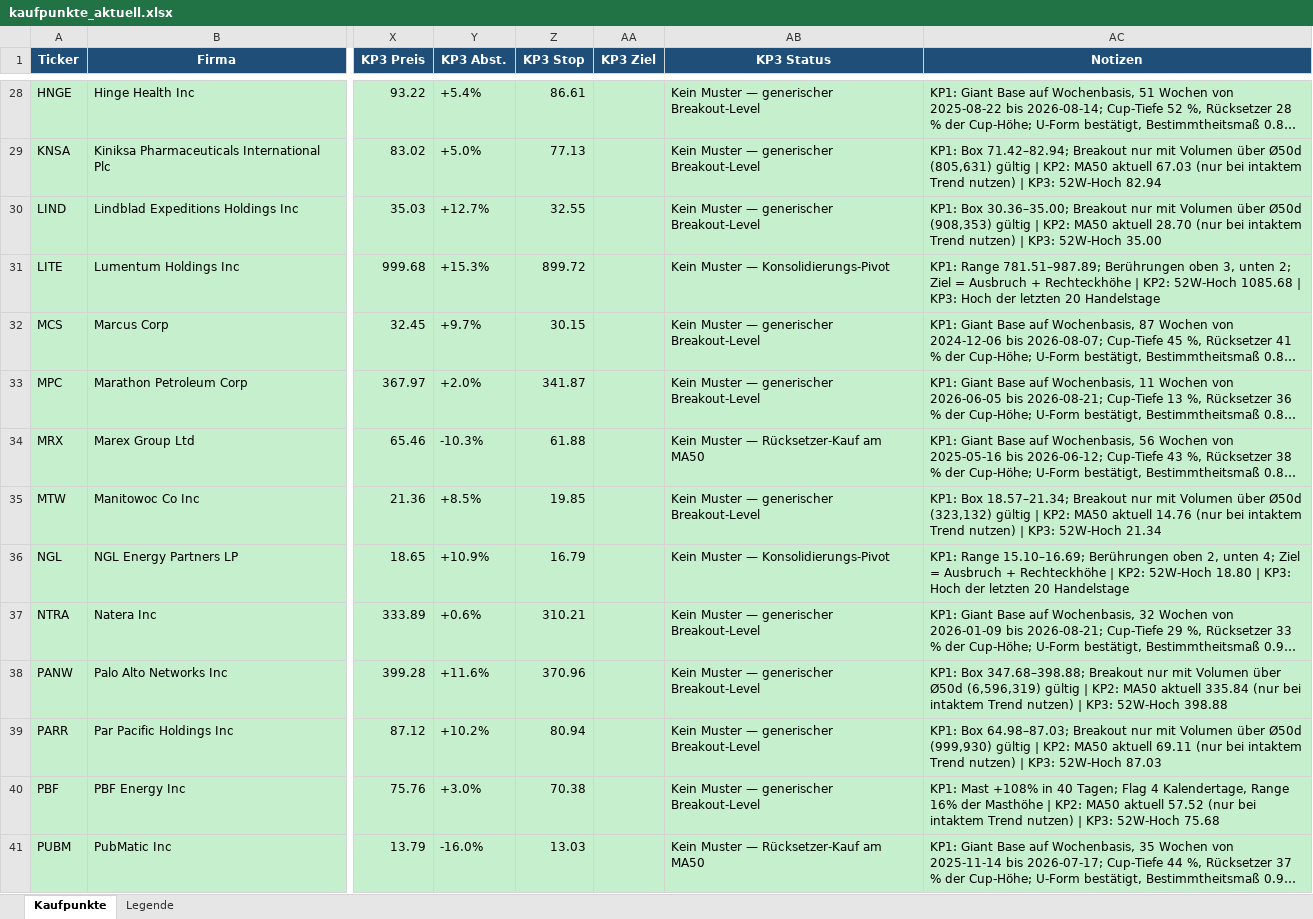
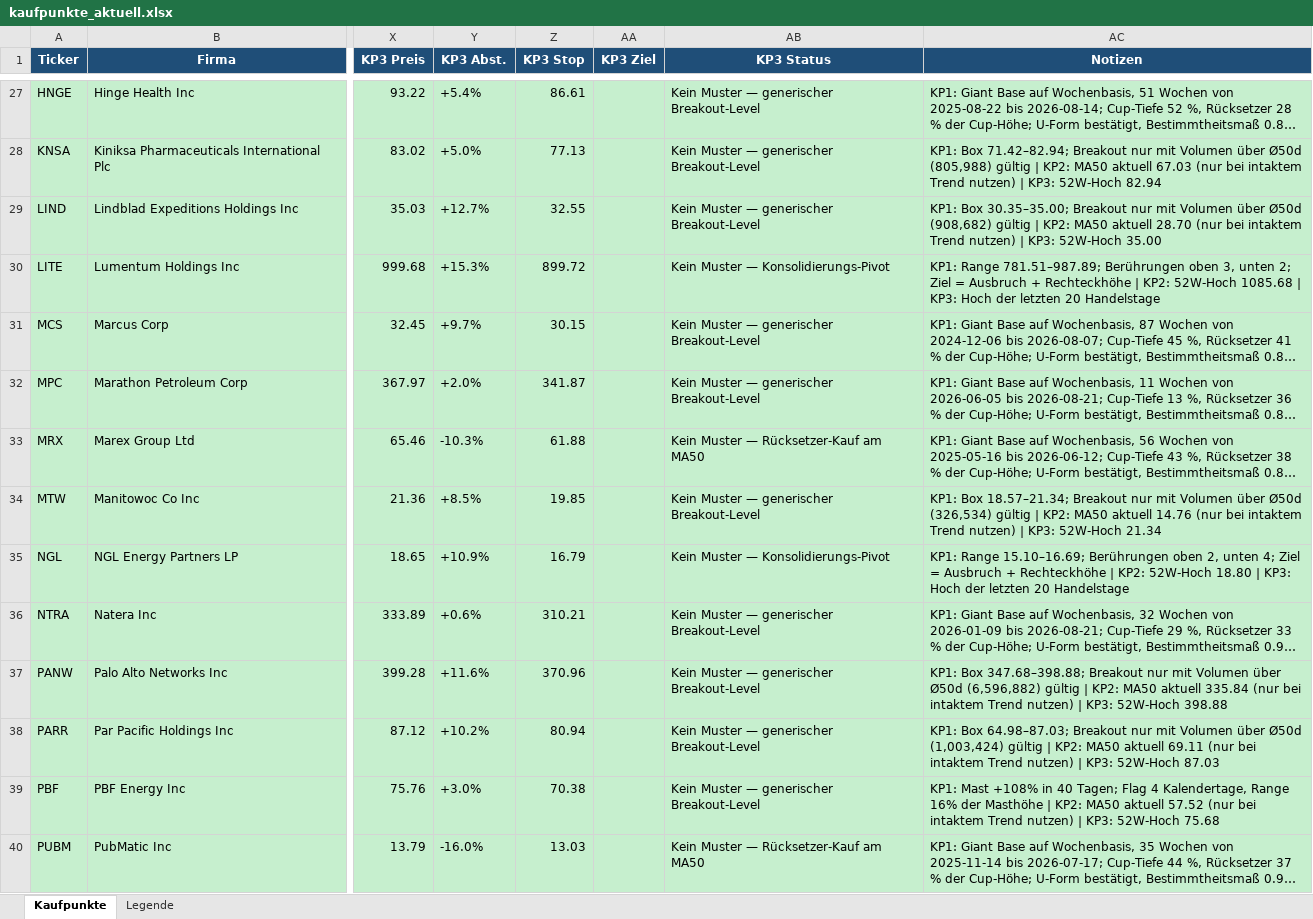
Before and after one commit to mat-schmuck/heliot, an Excel workbook: kaufpunkte_aktuell.xlsx, sheet Kaufpunkte, drawn as a sheet; only a part is shown, gaps mark what is left out; long unchanged cells end in …; values as stored, in another font and other column widths than the file's, no borders; addresses are those after the commit; the diff covers the shown part only; the diff names each change by its address in the sheet, - before the commit and + after, or states it on an @@ line.

```diff
--- a/kaufpunkte_aktuell.xlsx (sheet Kaufpunkte)
+++ b/kaufpunkte_aktuell.xlsx (sheet Kaufpunkte)
-AC28 (Notizen): …über Ø50d (805,631) gültig |…
+AC28 (Notizen): …über Ø50d (805,988) gültig |…
-AC29 (Notizen): KP1: Box 30.36–35.00; Breakout nur mit Volumen über Ø50d (908,353) gültig |…
+AC29 (Notizen): KP1: Box 30.35–35.00; Breakout nur mit Volumen über Ø50d (908,682) gültig |…
-AC34 (Notizen): …über Ø50d (323,132) gültig |…
+AC34 (Notizen): …über Ø50d (326,534) gültig |…
-AC37 (Notizen): …über Ø50d (6,596,319) gültig |…
+AC37 (Notizen): …über Ø50d (6,596,882) gültig |…
-AC38 (Notizen): …über Ø50d (999,930) gültig |…
+AC38 (Notizen): …über Ø50d (1,003,424) gültig |…
```
Also changed, not shown: 1 added row, 1 removed row and 108 edited cells elsewhere in this sheet, 6 other files.
